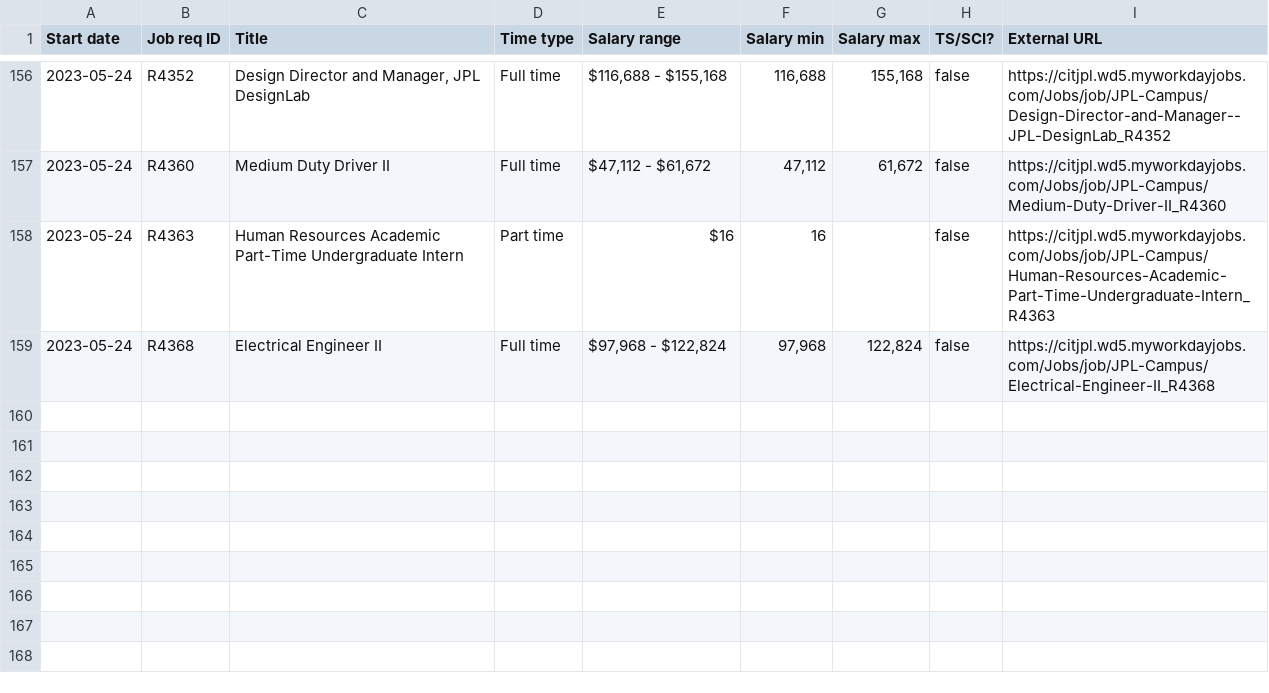
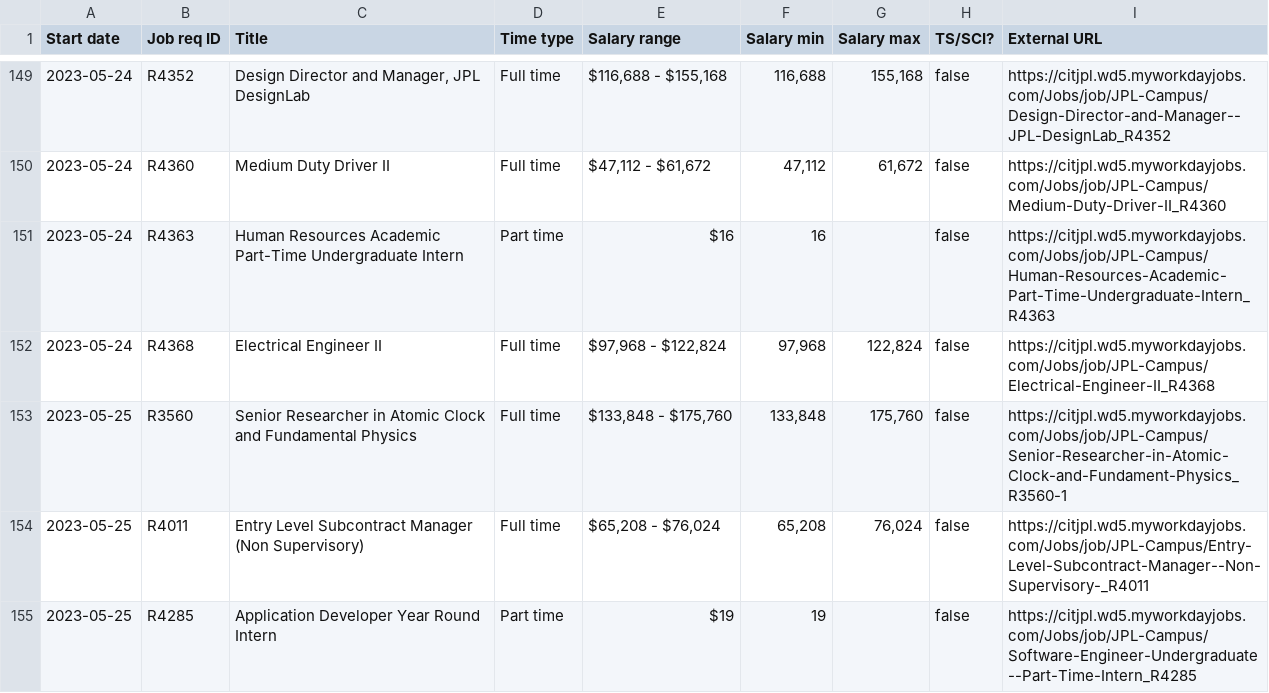
Before and after one commit to thzinc/jpl-jobs, a CSV file: data/summary.csv, drawn as a sheet; only a part is shown, gaps mark what is left out; the diff covers the shown part only.

```diff
--- a/data/summary.csv
+++ b/data/summary.csv
@@ -159 +152,4 @@
 "2023-05-24","R4368","Electrical Engineer II","Full time","$97,968 - $122,824","97,968","122,824",false,"https://citjpl.wd5.myworkdayjobs.com/Jobs/job/JPL-Campus/Electrical-Engineer-II_R4368"
+"2023-05-25","R3560","Senior Researcher in Atomic Clock and Fundamental Physics","Full time","$133,848 - $175,760","133,848","175,760",false,"https://citjpl.wd5.myworkdayjobs.com/Jobs/job/JPL-Campus/Senior-Researcher-in-Atomic-Clock-and-Fundament-Physics_R3560-1"
+"2023-05-25","R4011","Entry Level Subcontract Manager (Non Supervisory)","Full time","$65,208 - $76,024","65,208","76,024",false,"https://citjpl.wd5.myworkdayjobs.com/Jobs/job/JPL-Campus/Entry-Level-Subcontract-Manager--Non-Supervisory-_R4011"
+"2023-05-25","R4285","Application Developer Year Round Intern","Part time","$19","19",,false,"https://citjpl.wd5.myworkdayjobs.com/Jobs/job/JPL-Campus/Software-Engineer-Undergraduate--Part-Time-Intern_R4285"
```
Also changed, not shown: 3 added rows and 7 removed rows elsewhere in this file.
